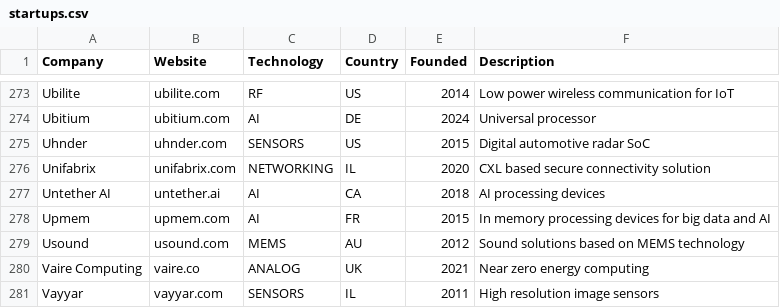
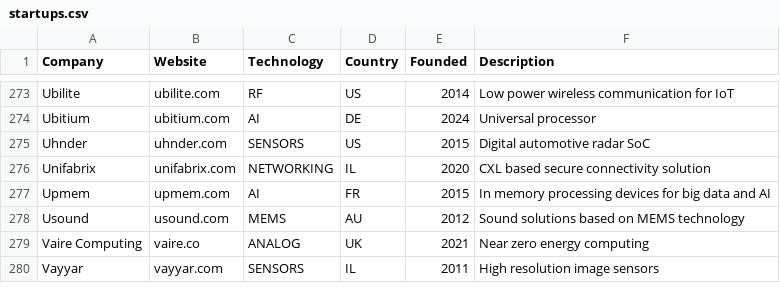
Before and after one commit to aolofsson/awesome-semiconductor-startups, a CSV file: startups.csv, drawn as a sheet; only a part is shown, gaps mark what is left out.

```diff
--- a/startups.csv
+++ b/startups.csv
@@ -276,3 +276,2 @@ Uhnder,uhnder.com,SENSORS,US,2015,Digital automotive radar SoC
 Unifabrix,unifabrix.com,NETWORKING,IL,2020,CXL based secure connectivity solution
-Untether AI,untether.ai,AI,CA,2018,AI processing devices
 Upmem,upmem.com,AI,FR,2015,In memory processing devices for big data and AI
```
Also changed, not shown: alumni.csv, 1 other file.
